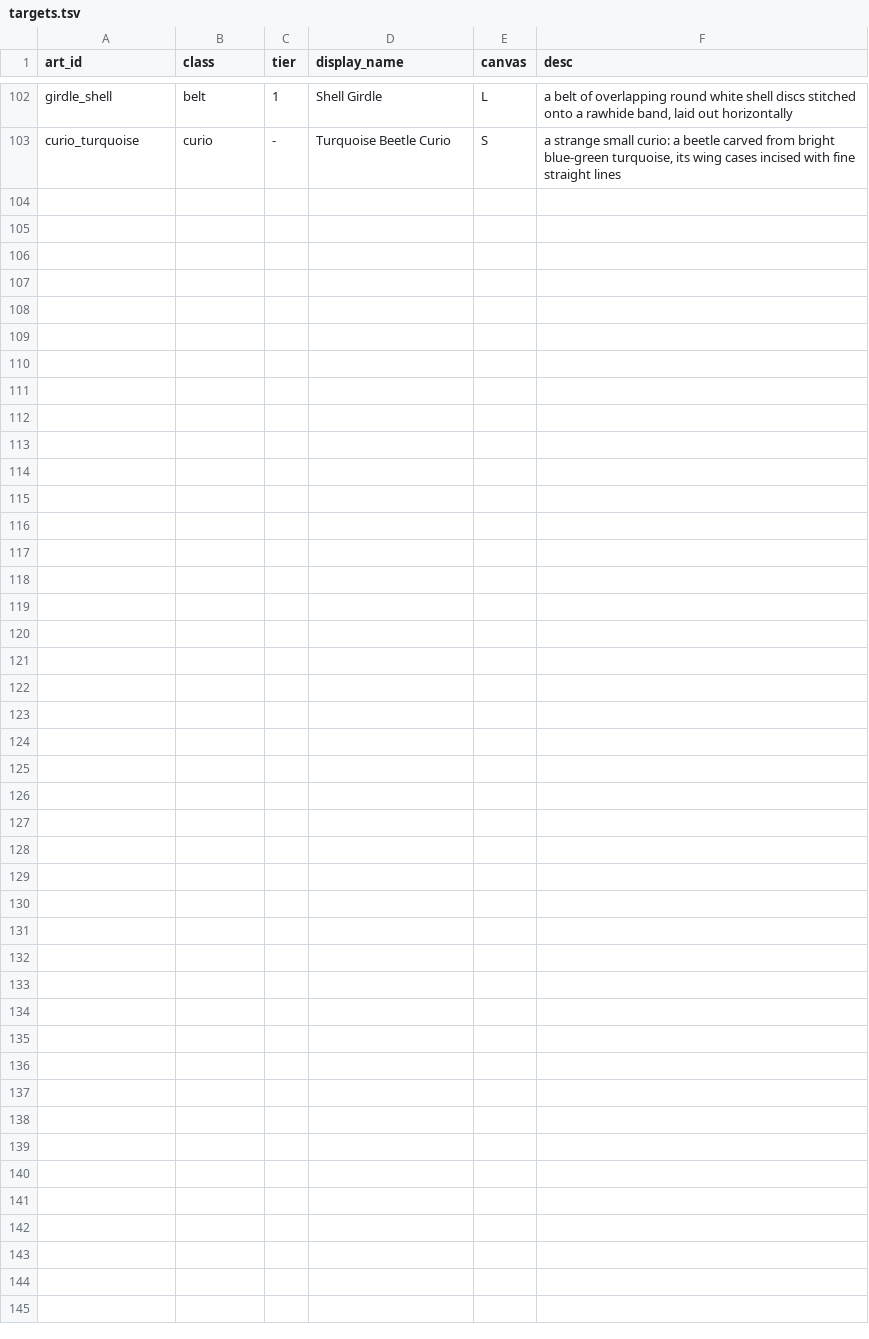
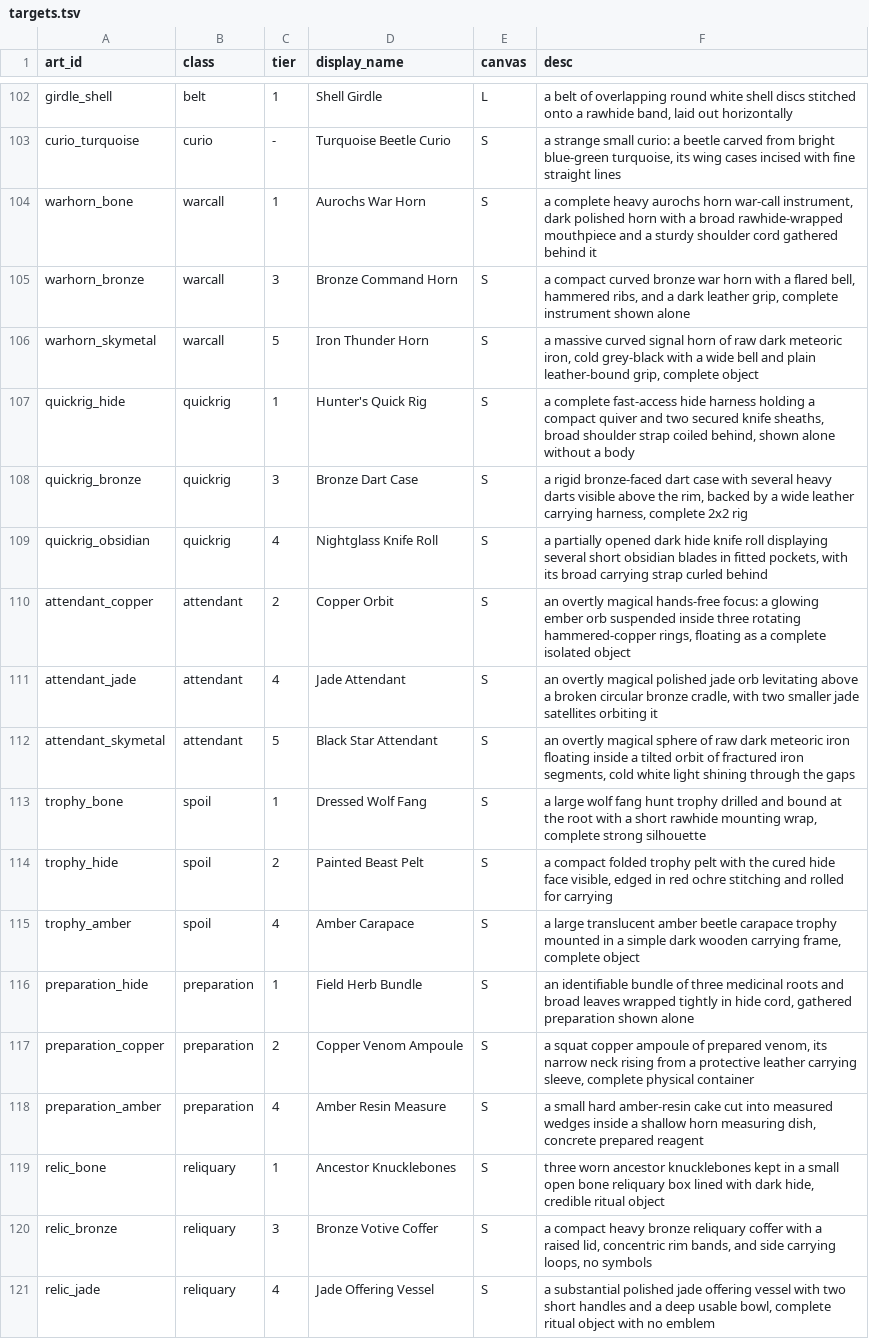
Before and after one commit to alexkorol/WIZARD, a TSV file: tools/rpg_inventory/core/targets.tsv, drawn as a sheet; only a part is shown, gaps mark what is left out.

Commit message:
Expand Verdigris inventory and progression systems

```diff
--- a/tools/rpg_inventory/core/targets.tsv
+++ b/tools/rpg_inventory/core/targets.tsv
@@ -103 +103,19 @@ girdle_shell	belt	1	Shell Girdle	L	a belt of overlapping round white shell discs
 curio_turquoise	curio	-	Turquoise Beetle Curio	S	a strange small curio: a beetle carved from bright blue-green turquoise, its wing cases incised with fine straight lines
+warhorn_bone	warcall	1	Aurochs War Horn	S	a complete heavy aurochs horn war-call instrument, dark polished horn with a broad rawhide-wrapped mouthpiece and a sturdy shoulder cord gathered behind it
+warhorn_bronze	warcall	3	Bronze Command Horn	S	a compact curved bronze war horn with a flared bell, hammered ribs, and a dark leather grip, complete instrument shown alone
+warhorn_skymetal	warcall	5	Iron Thunder Horn	S	a massive curved signal horn of raw dark meteoric iron, cold grey-black with a wide bell and plain leather-bound grip, complete object
+quickrig_hide	quickrig	1	Hunter's Quick Rig	S	a complete fast-access hide harness holding a compact quiver and two secured knife sheaths, broad shoulder strap coiled behind, shown alone without a body
+quickrig_bronze	quickrig	3	Bronze Dart Case	S	a rigid bronze-faced dart case with several heavy darts visible above the rim, backed by a wide leather carrying harness, complete 2x2 rig
+quickrig_obsidian	quickrig	4	Nightglass Knife Roll	S	a partially opened dark hide knife roll displaying several short obsidian blades in fitted pockets, with its broad carrying strap curled behind
+attendant_copper	attendant	2	Copper Orbit	S	an overtly magical hands-free focus: a glowing ember orb suspended inside three rotating hammered-copper rings, floating as a complete isolated object
+attendant_jade	attendant	4	Jade Attendant	S	an overtly magical polished jade orb levitating above a broken circular bronze cradle, with two smaller jade satellites orbiting it
+attendant_skymetal	attendant	5	Black Star Attendant	S	an overtly magical sphere of raw dark meteoric iron floating inside a tilted orbit of fractured iron segments, cold white light shining through the gaps
+trophy_bone	spoil	1	Dressed Wolf Fang	S	a large wolf fang hunt trophy drilled and bound at the root with a short rawhide mounting wrap, complete strong silhouette
+trophy_hide	spoil	2	Painted Beast Pelt	S	a compact folded trophy pelt with the cured hide face visible, edged in red ochre stitching and rolled for carrying
+trophy_amber	spoil	4	Amber Carapace	S	a large translucent amber beetle carapace trophy mounted in a simple dark wooden carrying frame, complete object
+preparation_hide	preparation	1	Field Herb Bundle	S	an identifiable bundle of three medicinal roots and broad leaves wrapped tightly in hide cord, gathered preparation shown alone
+preparation_copper	preparation	2	Copper Venom Ampoule	S	a squat copper ampoule of prepared venom, its narrow neck rising from a protective leather carrying sleeve, complete physical container
+preparation_amber	preparation	4	Amber Resin Measure	S	a small hard amber-resin cake cut into measured wedges inside a shallow horn measuring dish, concrete prepared reagent
+relic_bone	reliquary	1	Ancestor Knucklebones	S	three worn ancestor knucklebones kept in a small open bone reliquary box lined with dark hide, credible ritual object
+relic_bronze	reliquary	3	Bronze Votive Coffer	S	a compact heavy bronze reliquary coffer with a raised lid, concentric rim bands, and side carrying loops, no symbols
+relic_jade	reliquary	4	Jade Offering Vessel	S	a substantial polished jade offering vessel with two short handles and a deep usable bowl, complete ritual object with no emblem
```
Also changed, not shown: tools/rpg_inventory/core/verdigris-manifest.tsv, 25 other files.
